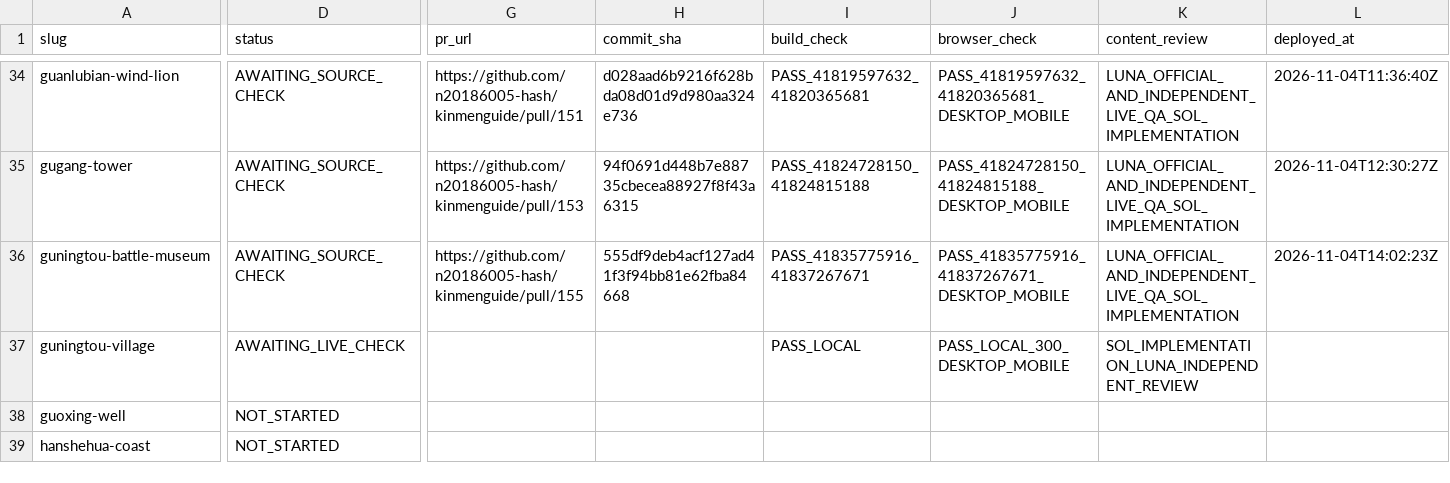
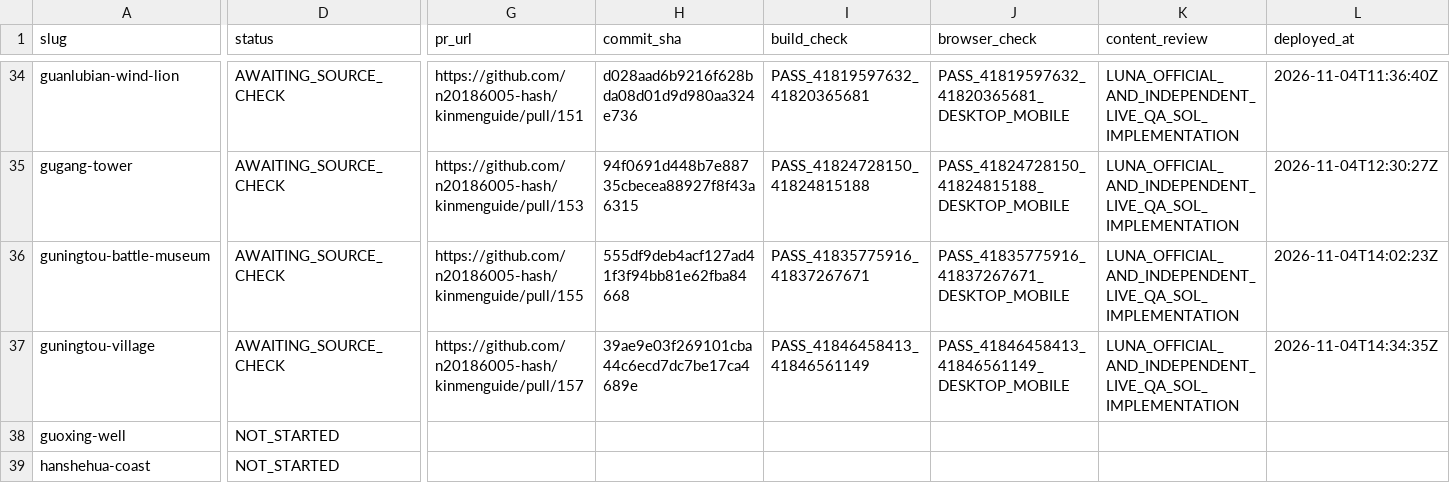
Before and after one commit to n20186005-hash/kinmenguide, a CSV file: docs/attraction-template-migration.csv, drawn as a sheet; only a part is shown, gaps mark what is left out; the diff covers the shown part only; the diff names each change by its address in the sheet, - before the commit and + after, or states it on an @@ line.

Commit message:
Record Guningtou Village production check and source gaps (#158)

```diff
--- a/docs/attraction-template-migration.csv
+++ b/docs/attraction-template-migration.csv
-D37 (status): AWAITING_LIVE_CHECK
+D37 (status): AWAITING_SOURCE_CHECK
-G37 (pr_url): (empty)
+G37 (pr_url): https://github.com/n20186005-hash/kinmenguide/pull/157
-H37 (commit_sha): (empty)
+H37 (commit_sha): 39ae9e03f269101cba44c6ecd7dc7be17ca4689e
-I37 (build_check): PASS_LOCAL
+I37 (build_check): PASS_41846458413_41846561149
-J37 (browser_check): PASS_LOCAL_300_DESKTOP_MOBILE
+J37 (browser_check): PASS_41846458413_41846561149_DESKTOP_MOBILE
-K37 (content_review): SOL_IMPLEMENTATION_LUNA_INDEPENDENT_REVIEW
+K37 (content_review): LUNA_OFFICIAL_AND_INDEPENDENT_LIVE_QA_SOL_IMPLEMENTATION
-L37 (deployed_at): (empty)
+L37 (deployed_at): 2026-11-04T14:34:35Z
```
Also changed, not shown: 1 edited cell elsewhere in this file.
